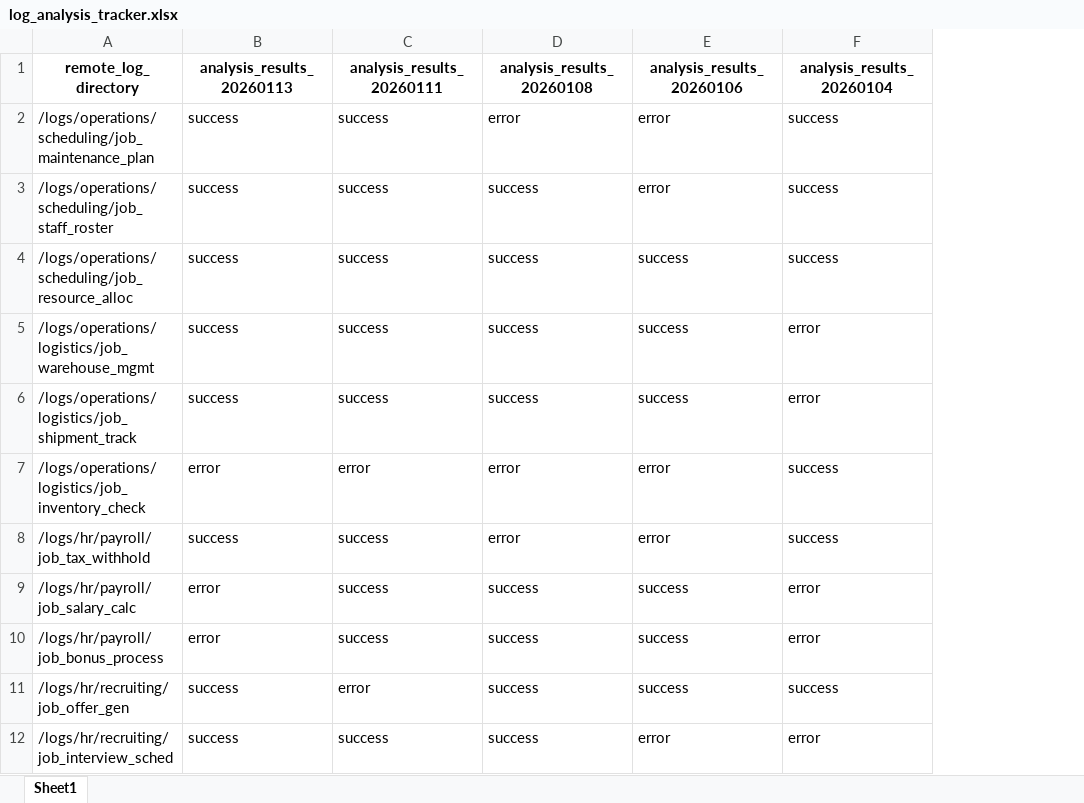
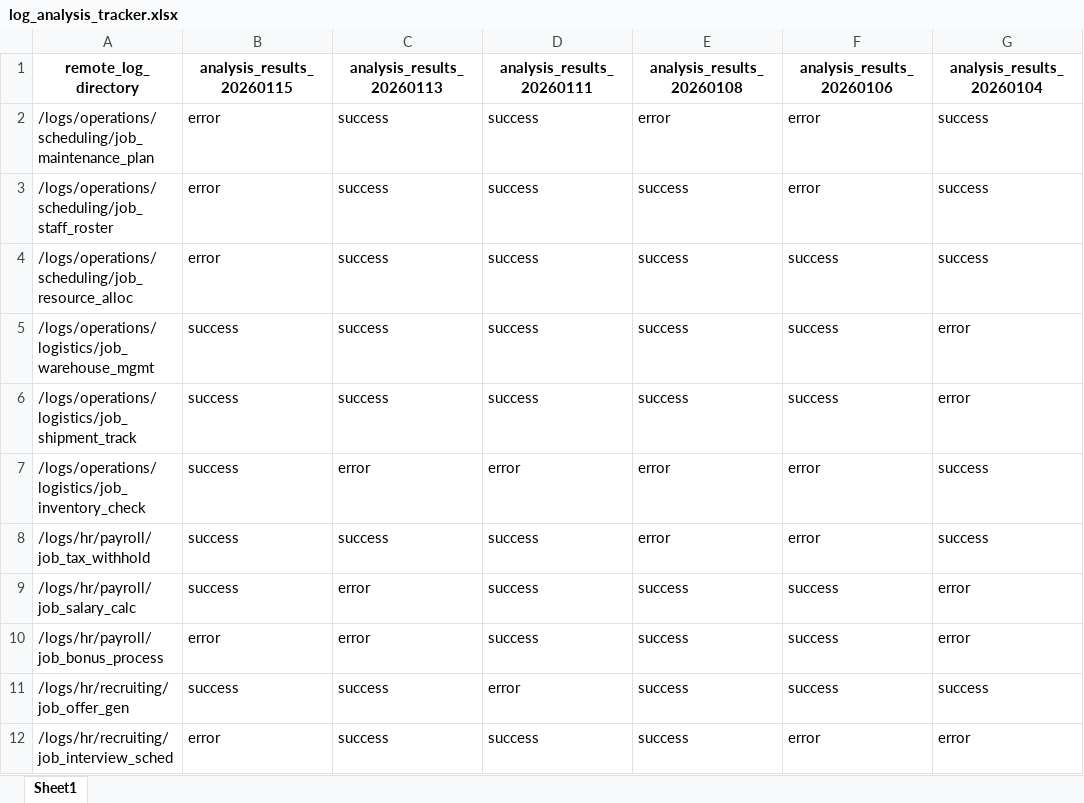
Before and after one commit to benkaan001/remote-log-analysis-automation, an Excel workbook: data/log_analysis_tracker.xlsx, sheet Sheet1, drawn as a sheet; only a part is shown; values as stored, in another font and other column widths than the file's, no borders; the diff names each change by its address in the sheet, - before the commit and + after, or states it on an @@ line.

```diff
--- a/data/log_analysis_tracker.xlsx (sheet Sheet1)
+++ b/data/log_analysis_tracker.xlsx (sheet Sheet1)
+column B (analysis_results_20260115), rows 2-12: error | error | error | success | success | success | success | success | error | success | error
```
Also changed, not shown: 25 other files.
